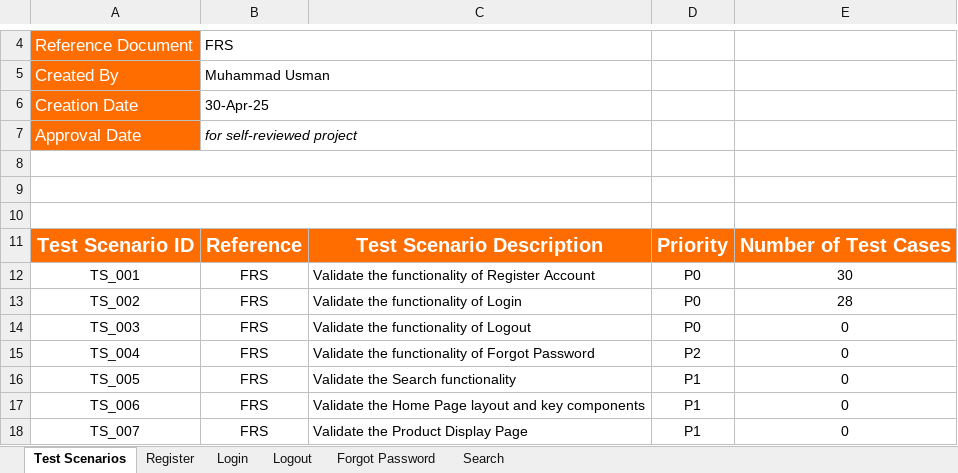
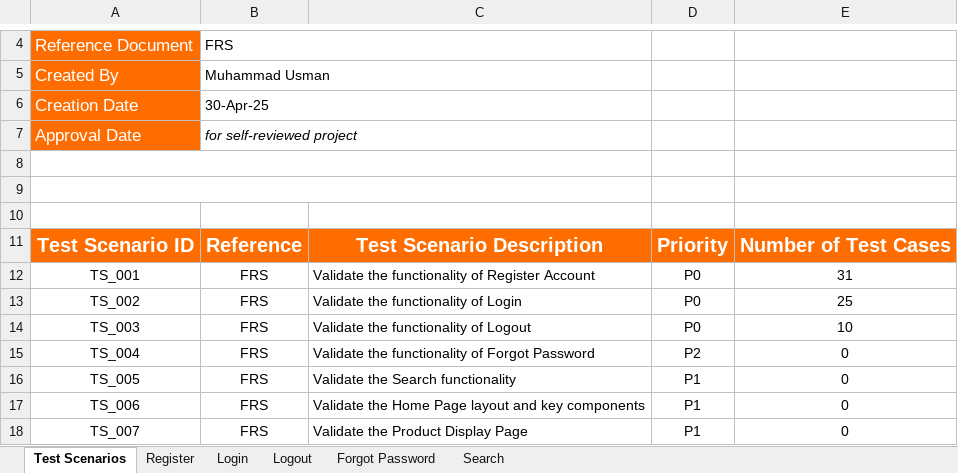
Before and after one commit to usman-siddique/OpenCart_Manual_Testing_Portfolio, an Excel workbook: Test_Cases/Test Cases.xlsx, sheet Test Scenarios, drawn as a sheet; only a part is shown, gaps mark what is left out; values as stored, in another font and other column widths than the file's, no borders; the diff names each change by its address in the sheet, - before the commit and + after, or states it on an @@ line.

Commit message:
Added Logout and Forgot Password test cases to Test Cases.xlsx

```diff
--- a/Test_Cases/Test Cases.xlsx (sheet Test Scenarios)
+++ b/Test_Cases/Test Cases.xlsx (sheet Test Scenarios)
-A10:C10 merged
-E12: 30
+E12: 31
-E13: 28
+E13: 25
-E14: 0
+E14: 10
```
Also changed, not shown: sheet Forgot Password, sheet Logout, sheet Login, sheet Register.
